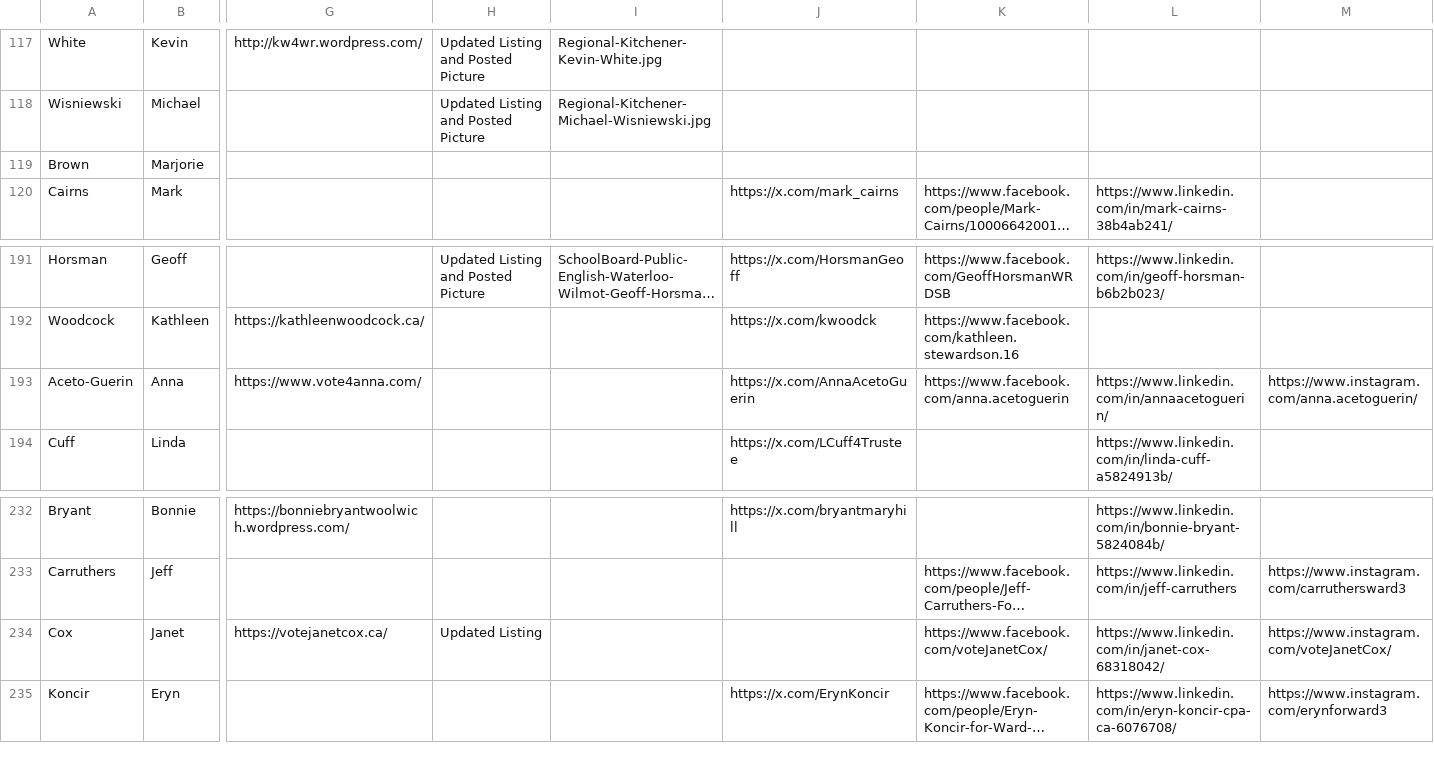
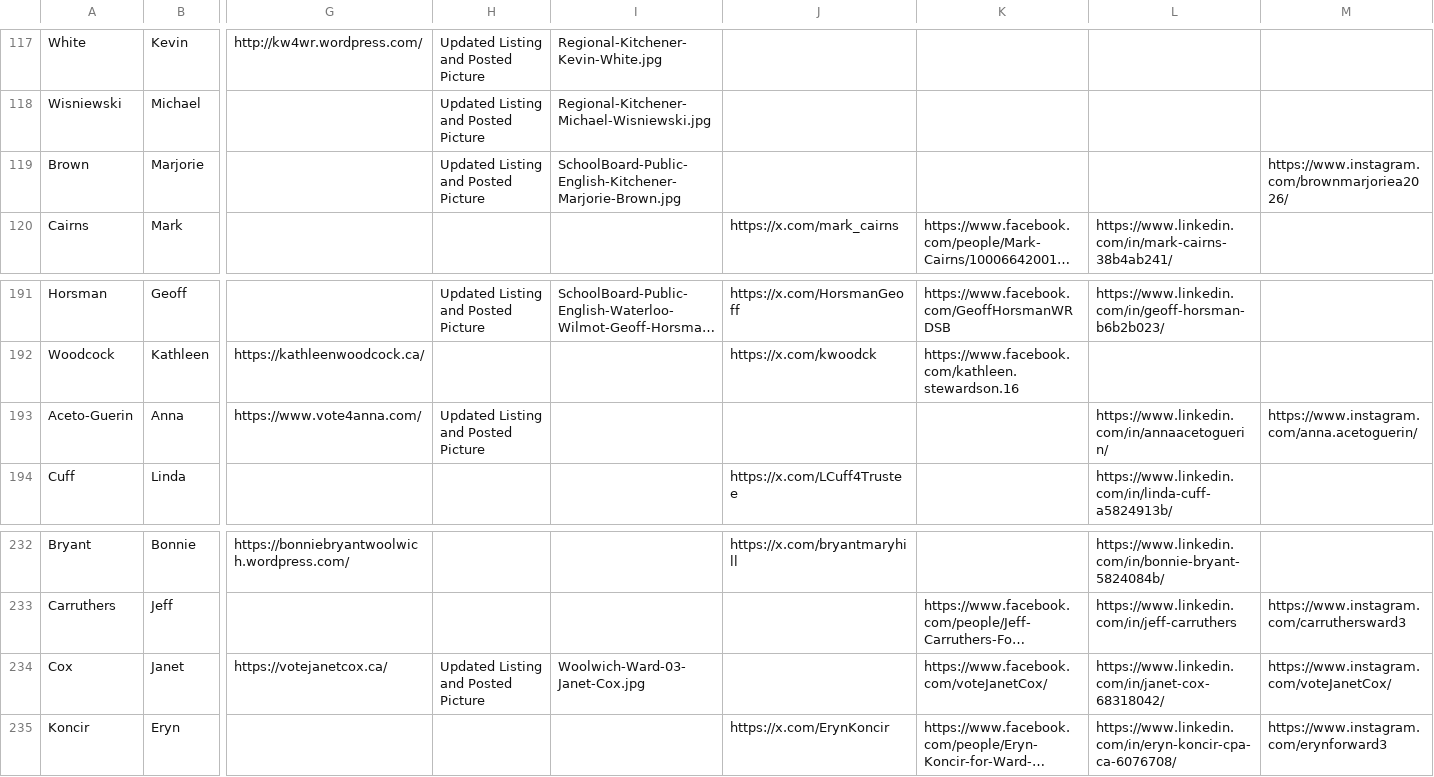
Before and after one commit to CivicTechWR/WRVotesMunicipal2026, a CSV file: docs/_data/sync/nominees.csv, drawn as a sheet; only a part is shown, gaps mark what is left out; long unchanged cells end in …; the diff names each change by its address in the sheet, - before the commit and + after, or states it on an @@ line.

Commit message:
Auto-commit: updated nominees.csv from Google Docs

```diff
--- a/docs/_data/sync/nominees.csv
+++ b/docs/_data/sync/nominees.csv
-H119: (empty)
+H119: Updated Listing and Posted Picture
-I119: (empty)
+I119: SchoolBoard-Public-English-Kitchener-Marjorie-Brown.jpg
-M119: (empty)
+M119: https://www.instagram.com/brownmarjoriea2026/
-H193: (empty)
+H193: Updated Listing and Posted Picture
-J193: https://x.com/AnnaAcetoGuerin
+J193: (empty)
-K193: https://www.facebook.com/anna.acetoguerin
+K193: (empty)
-H234: Updated Listing
+H234: Updated Listing and Posted Picture
-I234: (empty)
+I234: Woolwich-Ward-03-Janet-Cox.jpg
```
